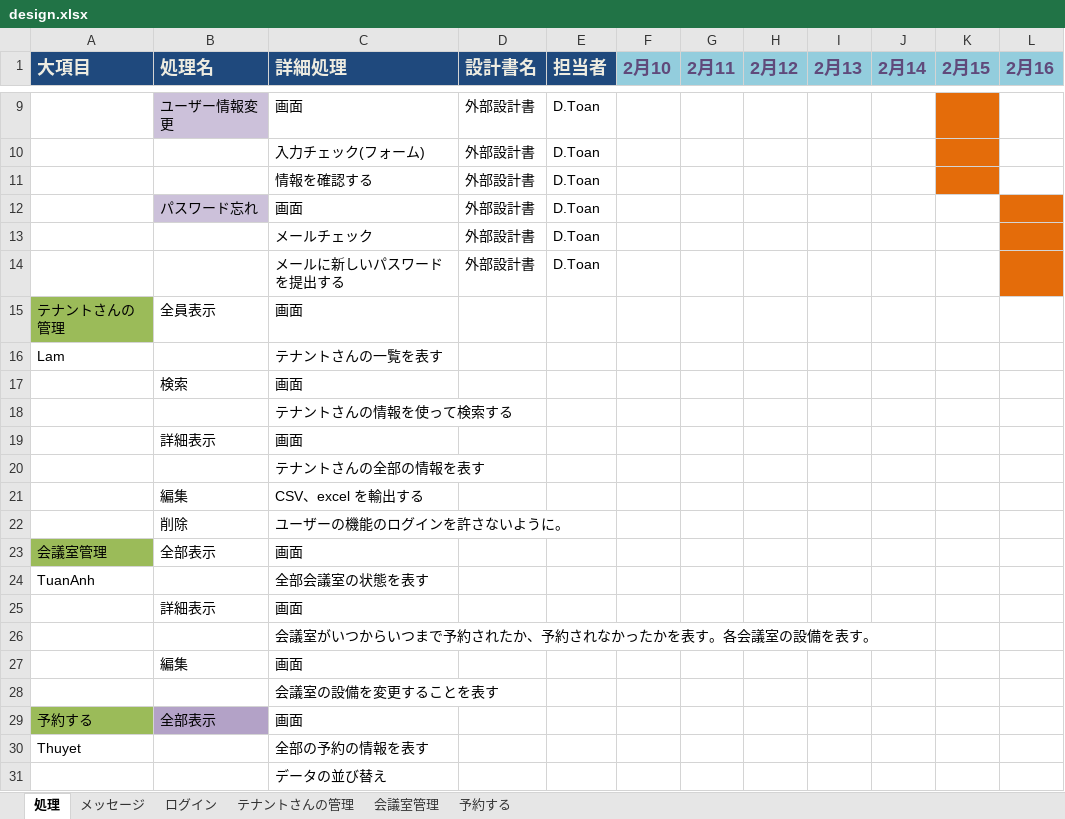
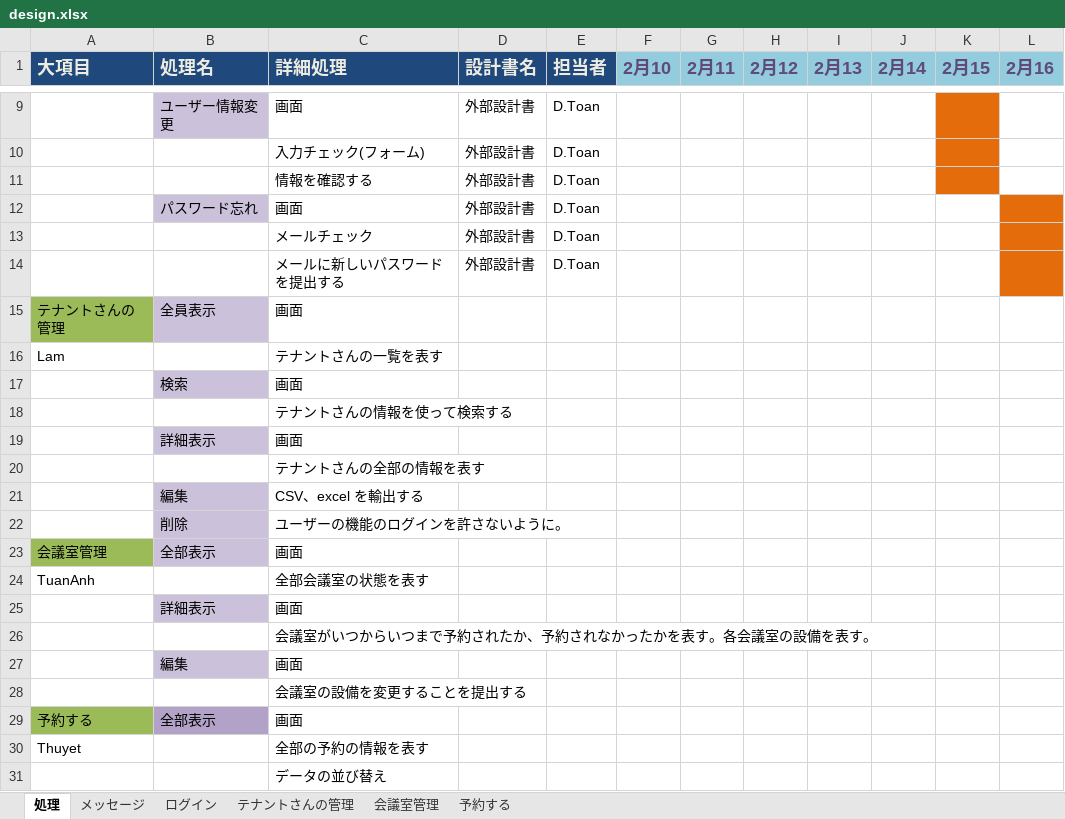
Before and after one commit to toan2cvn/it-nihongo-t09, an Excel workbook: design.xlsx, sheet 処理, drawn as a sheet; only a part is shown, gaps mark what is left out; values as stored, in another font and other column widths than the file's, no borders; the diff names each change by its address in the sheet, - before the commit and + after, or states it on an @@ line.

```diff
--- a/design.xlsx (sheet 処理)
+++ b/design.xlsx (sheet 処理)
-B15 fill: none
+B15 fill: #CCC1DA
-B17 fill: none
+B17 fill: #CCC1DA
-B19 fill: none
+B19 fill: #CCC1DA
-B21:B23 fill: none
+B21:B23 fill: #CCC1DA
-B25 fill: none
+B25 fill: #CCC1DA
-B27 fill: none
+B27 fill: #CCC1DA
-C28 (詳細処理): 会議室の設備を変更することを表す
+C28 (詳細処理): 会議室の設備を変更することを提出する
```
Also changed, not shown: sheet メッセージ, sheet ログイン, charts or pictures.
